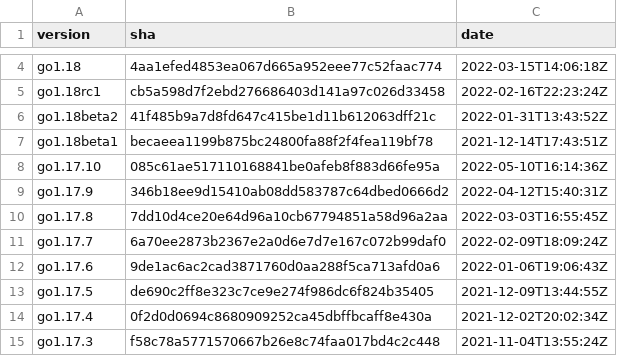
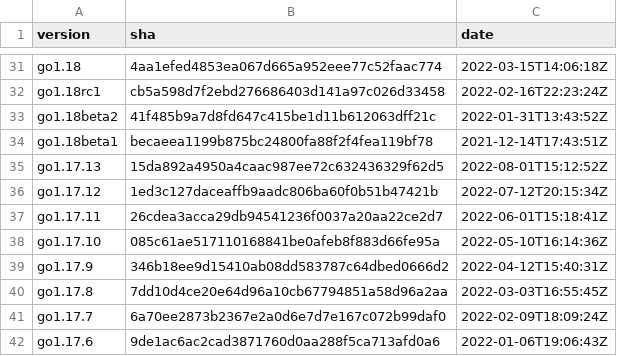
Before and after one commit to goretk/gore, a CSV file: resources/goversions.csv, drawn as a sheet; only a part is shown, gaps mark what is left out; the shorter side is filled out with more unchanged rows; the diff covers the shown part only; the diff names each change by its address in the sheet, - before the commit and + after, or states it on an @@ line.

Commit message:
Add new goversions

```diff
--- a/resources/goversions.csv
+++ b/resources/goversions.csv
+row 35: go1.17.13 | 15da892a4950a4caac987ee72c632436329f62d5 | 2022-08-01T15:12:52Z
+row 36: go1.17.12 | 1ed3c127daceaffb9aadc806ba60f0b51b47421b | 2022-07-12T20:15:34Z
+row 37: go1.17.11 | 26cdea3acca29db94541236f0037a20aa22ce2d7 | 2022-06-01T15:18:41Z
```
Also changed, not shown: 27 added rows elsewhere in this file, 2 other files.
